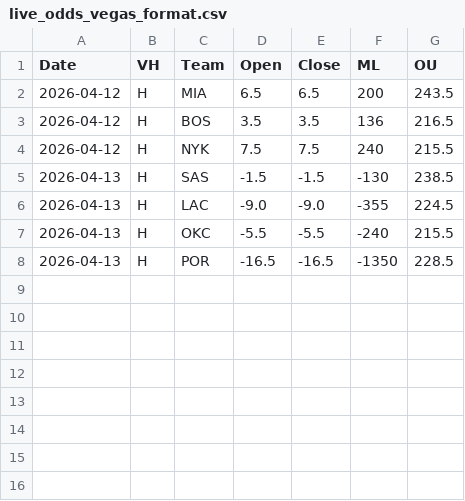
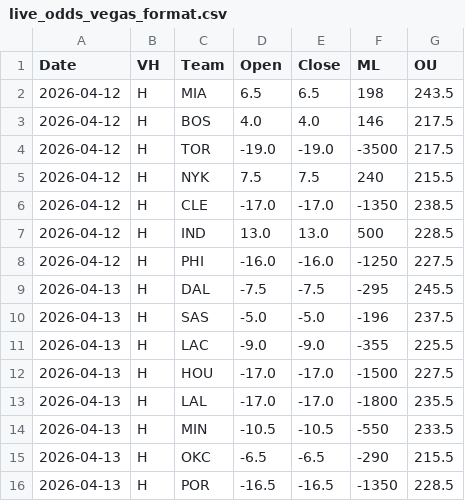
Before and after one commit to missionfromdog/bball-prediction, a CSV file: data/betting/live_odds_vegas_format.csv, drawn as a sheet.

```diff
--- a/data/betting/live_odds_vegas_format.csv
+++ b/data/betting/live_odds_vegas_format.csv
@@ -1,8 +1,16 @@
 Date,VH,Team,Open,Close,ML,OU
-2026-04-12,H,MIA,6.5,6.5,200,243.5
-2026-04-12,H,BOS,3.5,3.5,136,216.5
+2026-04-12,H,MIA,6.5,6.5,198,243.5
+2026-04-12,H,BOS,4.0,4.0,146,217.5
+2026-04-12,H,TOR,-19.0,-19.0,-3500,217.5
 2026-04-12,H,NYK,7.5,7.5,240,215.5
-2026-04-13,H,SAS,-1.5,-1.5,-130,238.5
-2026-04-13,H,LAC,-9.0,-9.0,-355,224.5
-2026-04-13,H,OKC,-5.5,-5.5,-240,215.5
+2026-04-12,H,CLE,-17.0,-17.0,-1350,238.5
+2026-04-12,H,IND,13.0,13.0,500,228.5
+2026-04-12,H,PHI,-16.0,-16.0,-1250,227.5
+2026-04-13,H,DAL,-7.5,-7.5,-295,245.5
+2026-04-13,H,SAS,-5.0,-5.0,-196,237.5
+2026-04-13,H,LAC,-9.0,-9.0,-355,225.5
+2026-04-13,H,HOU,-17.0,-17.0,-1500,227.5
+2026-04-13,H,LAL,-17.0,-17.0,-1800,235.5
+2026-04-13,H,MIN,-10.5,-10.5,-550,233.5
+2026-04-13,H,OKC,-6.5,-6.5,-290,215.5
 2026-04-13,H,POR,-16.5,-16.5,-1350,228.5
```
Also changed, not shown: data/betting/live_odds_bookmakers_comparison.csv, data/betting/live_odds_latest.csv.
